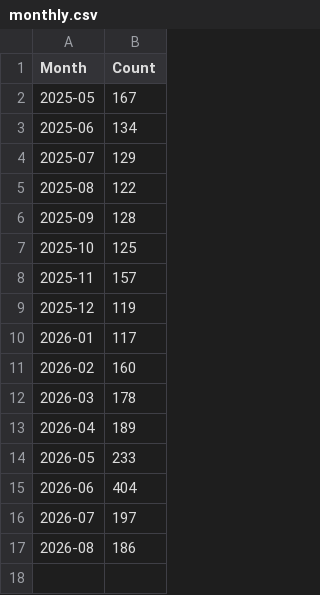
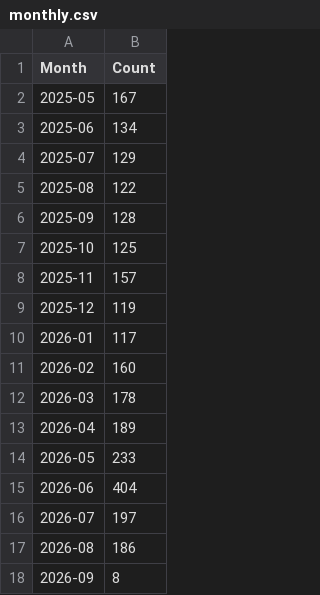
Before and after one commit to C2SM/zonda-statistics, a CSV file: csv/monthly.csv, drawn as a sheet.

```diff
--- a/csv/monthly.csv
+++ b/csv/monthly.csv
@@ -17 +17,2 @@ Month,Count
 2026-08,186
+2026-09,8
```
Also changed, not shown: csv/contributors.csv, csv/label_combinations.csv, 8 other files.
